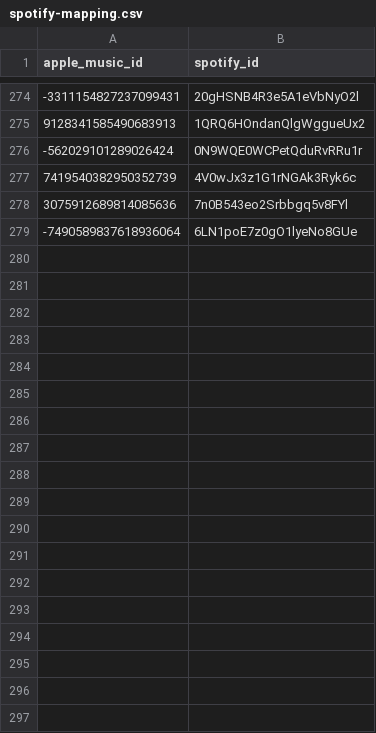
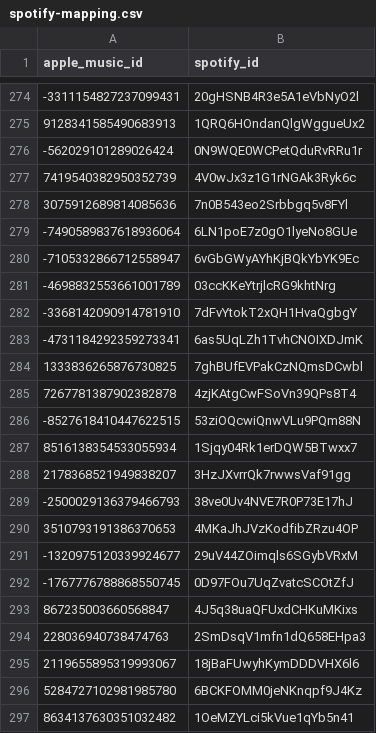
Before and after one commit to ArloL/music-stuff, a CSV file: spotify-mapping.csv, drawn as a sheet; only a part is shown, gaps mark what is left out.

```diff
--- a/spotify-mapping.csv
+++ b/spotify-mapping.csv
@@ -279 +279,19 @@ apple_music_id,spotify_id
 -7490589837618936064,6LN1poE7z0gO1lyeNo8GUe
+-7105332866712558947,6vGbGWyAYhKjBQkYbYK9Ec
+-4698832553661001789,03ccKKeYtrjlcRG9khtNrg
+-3368142090914781910,7dFvYtokT2xQH1HvaQgbgY
+-4731184292359273341,6as5UqLZh1TvhCNOIXDJmK
+1333836265876730825,7ghBUfEVPakCzNQmsDCwbl
+7267781387902382878,4zjKAtgCwFSoVn39QPs8T4
+-8527618410447622515,53ziOQcwiQnwVLu9PQm88N
+8516138354533055934,1Sjqy04Rk1erDQW5BTwxx7
+2178368521949838207,3HzJXvrrQk7rwwsVaf91gg
+-2500029136379466793,38ve0Uv4NVE7R0P73E17hJ
+3510793191386370653,4MKaJhJVzKodfibZRzu4OP
+-1320975120339924677,29uV44ZOimqls6SGybVRxM
+-1767776788868550745,0D97FOu7UqZvatcSCOtZfJ
+867235003660568847,4J5q38uaQFUxdCHKuMKixs
+228036940738474763,2SmDsqV1mfn1dQ658EHpa3
+2119655895319993067,18jBaFUwyhKymDDDVHX6l6
+5284727102981985780,6BCKFOMM0jeNKnqpf9J4Kz
+8634137630351032482,1OeMZYLci5kVue1qYb5n41
```
Also changed, not shown: songs-would-play.csv.
